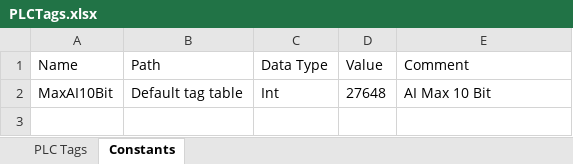
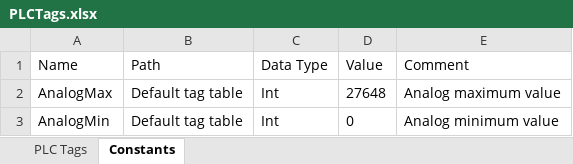
Before and after one commit to Kelturio/KWT_80621, an Excel workbook: SRC/PLCTags.xlsx, sheet Constants, drawn as a sheet; values as stored, in another font and other column widths than the file's, no borders; the diff names each change by its address in the sheet, - before the commit and + after, or states it on an @@ line.

```diff
--- a/SRC/PLCTags.xlsx (sheet Constants)
+++ b/SRC/PLCTags.xlsx (sheet Constants)
-A2 (Name): MaxAI10Bit
+A2 (Name): AnalogMax
-E2 (Comment): AI Max 10 Bit
+E2 (Comment): Analog maximum value
+row 3: AnalogMin | Default tag table | Int | 0 | Analog minimum value
```
Also changed, not shown: sheet PLC Tags, 7 other files.
